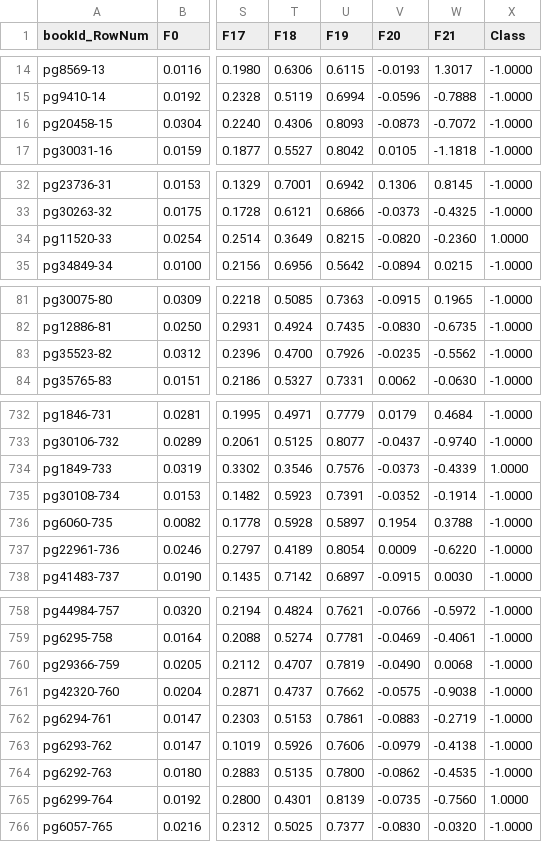
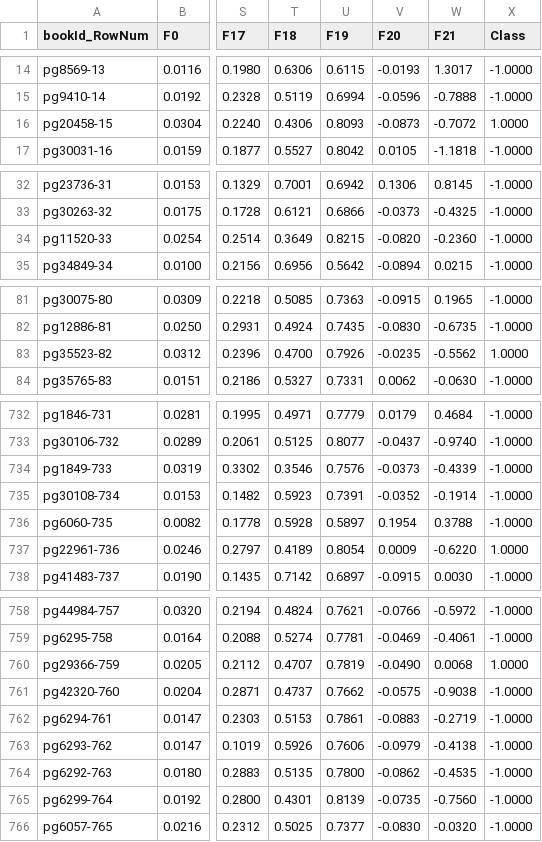
Before and after one commit to surajsrivathsa/fiction, a CSV file: topKresults.csv, drawn as a sheet; only a part is shown, gaps mark what is left out; the diff covers the shown part only; the diff names each change by its address in the sheet, - before the commit and + after, or states it on an @@ line.

```diff
--- a/topKresults.csv
+++ b/topKresults.csv
-X16 (Class): -1.0000
+X16 (Class): 1.0000
-X34 (Class): 1.0000
+X34 (Class): -1.0000
-X83 (Class): -1.0000
+X83 (Class): 1.0000
-X734 (Class): 1.0000
+X734 (Class): -1.0000
-X737 (Class): -1.0000
+X737 (Class): 1.0000
-X760 (Class): -1.0000
+X760 (Class): 1.0000
-X765 (Class): 1.0000
+X765 (Class): -1.0000
```
Also changed, not shown: 29 edited cells elsewhere in this file, WebContent/trackRecord.csv, 2 other files.
